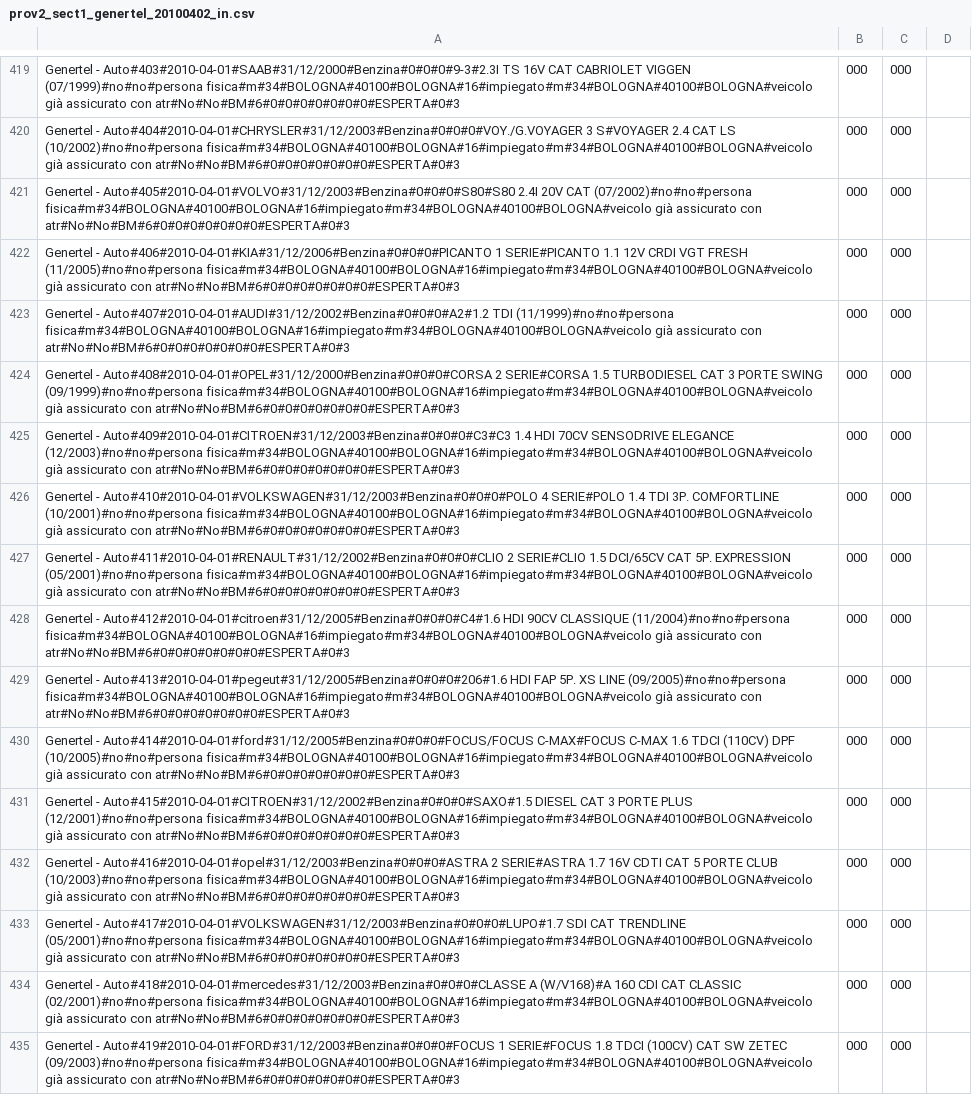
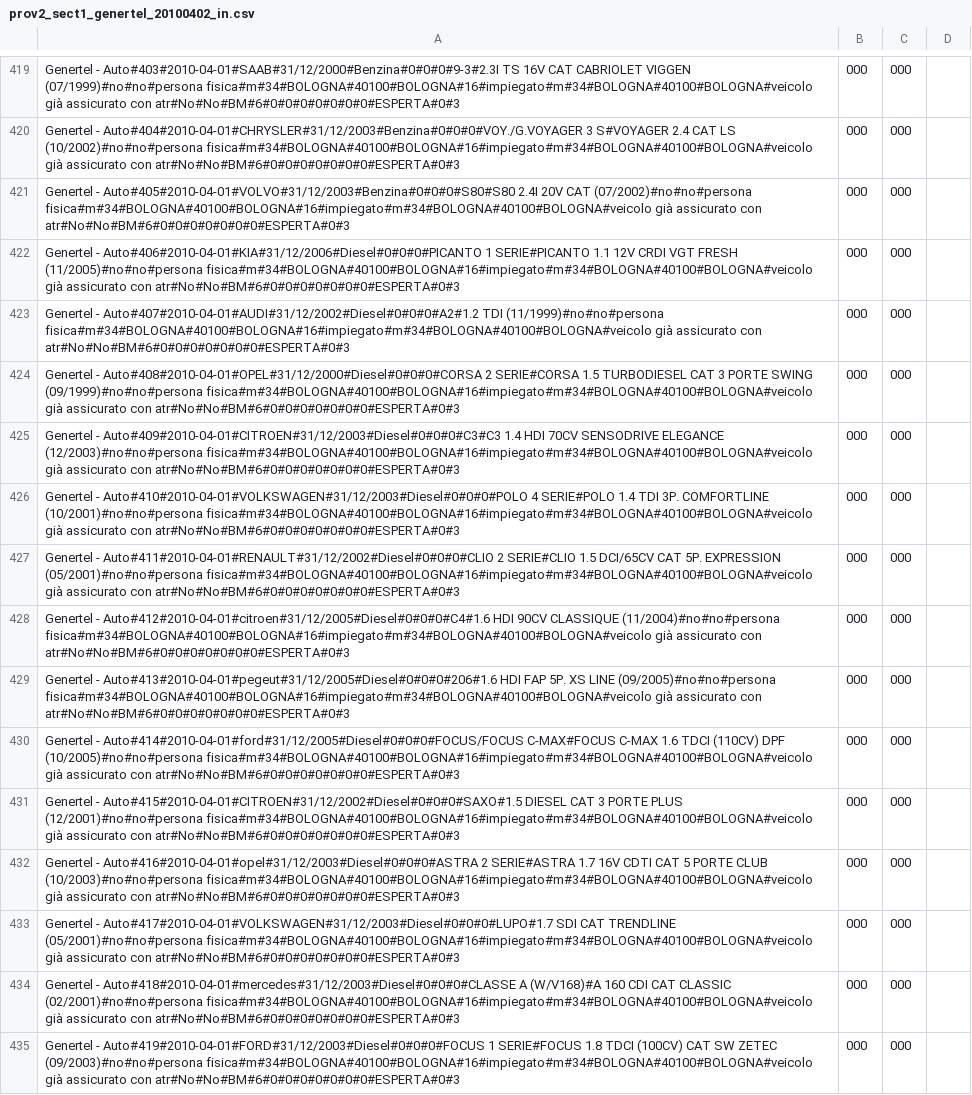
Before and after one commit to ugodiiorio/experiment, a CSV file: code/builders/etl/1_generic_profile/csv/prov2_sect1_genertel_20100402_in.csv, drawn as a sheet; only a part is shown, gaps mark what is left out; the diff covers the shown part only; the diff names each change by its address in the sheet, - before the commit and + after, or states it on an @@ line.

```diff
--- a/code/builders/etl/1_generic_profile/csv/prov2_sect1_genertel_20100402_in.csv
+++ b/code/builders/etl/1_generic_profile/csv/prov2_sect1_genertel_20100402_in.csv
-A422: Genertel - Auto#406#2010-04-01#KIA#31/12/2006#Benzina#0#0#0#PICANTO 1 SERIE#PICANTO…
+A422: Genertel - Auto#406#2010-04-01#KIA#31/12/2006#Diesel#0#0#0#PICANTO 1 SERIE#PICANTO…
-A423: Genertel - Auto#407#2010-04-01#AUDI#31/12/2002#Benzina#0#0#0#A2#1.2 TDI (11/1999)#no#no#persona…
+A423: Genertel - Auto#407#2010-04-01#AUDI#31/12/2002#Diesel#0#0#0#A2#1.2 TDI (11/1999)#no#no#persona…
-A424: Genertel - Auto#408#2010-04-01#OPEL#31/12/2000#Benzina#0#0#0#CORSA 2 SERIE#CORSA…
+A424: Genertel - Auto#408#2010-04-01#OPEL#31/12/2000#Diesel#0#0#0#CORSA 2 SERIE#CORSA…
-A425: Genertel - Auto#409#2010-04-01#CITROEN#31/12/2003#Benzina#0#0#0#C3#C3 1.4 HDI…
+A425: Genertel - Auto#409#2010-04-01#CITROEN#31/12/2003#Diesel#0#0#0#C3#C3 1.4 HDI…
-A426: Genertel - Auto#410#2010-04-01#VOLKSWAGEN#31/12/2003#Benzina#0#0#0#POLO 4 SERIE#POLO…
+A426: Genertel - Auto#410#2010-04-01#VOLKSWAGEN#31/12/2003#Diesel#0#0#0#POLO 4 SERIE#POLO…
-A427: Genertel - Auto#411#2010-04-01#RENAULT#31/12/2002#Benzina#0#0#0#CLIO 2 SERIE#CLIO…
+A427: Genertel - Auto#411#2010-04-01#RENAULT#31/12/2002#Diesel#0#0#0#CLIO 2 SERIE#CLIO…
-A428: Genertel - Auto#412#2010-04-01#citroen#31/12/2005#Benzina#0#0#0#C4#1.6 HDI 90CV…
+A428: Genertel - Auto#412#2010-04-01#citroen#31/12/2005#Diesel#0#0#0#C4#1.6 HDI 90CV…
-A429: Genertel - Auto#413#2010-04-01#pegeut#31/12/2005#Benzina#0#0#0#206#1.6 HDI FAP…
+A429: Genertel - Auto#413#2010-04-01#pegeut#31/12/2005#Diesel#0#0#0#206#1.6 HDI FAP…
-A430: Genertel - Auto#414#2010-04-01#ford#31/12/2005#Benzina#0#0#0#FOCUS/FOCUS C-MAX#FOCUS C-MAX…
+A430: Genertel - Auto#414#2010-04-01#ford#31/12/2005#Diesel#0#0#0#FOCUS/FOCUS C-MAX#FOCUS C-MAX…
-A431: Genertel - Auto#415#2010-04-01#CITROEN#31/12/2002#Benzina#0#0#0#SAXO#1.5 DIESEL CAT…
+A431: Genertel - Auto#415#2010-04-01#CITROEN#31/12/2002#Diesel#0#0#0#SAXO#1.5 DIESEL CAT…
-A432: Genertel - Auto#416#2010-04-01#opel#31/12/2003#Benzina#0#0#0#ASTRA 2 SERIE#ASTRA…
+A432: Genertel - Auto#416#2010-04-01#opel#31/12/2003#Diesel#0#0#0#ASTRA 2 SERIE#ASTRA…
-A433: Genertel - Auto#417#2010-04-01#VOLKSWAGEN#31/12/2003#Benzina#0#0#0#LUPO#1.7 SDI CAT…
+A433: Genertel - Auto#417#2010-04-01#VOLKSWAGEN#31/12/2003#Diesel#0#0#0#LUPO#1.7 SDI CAT…
-A434: Genertel - Auto#418#2010-04-01#mercedes#31/12/2003#Benzina#0#0#0#CLASSE A (W/V168)#A…
+A434: Genertel - Auto#418#2010-04-01#mercedes#31/12/2003#Diesel#0#0#0#CLASSE A (W/V168)#A…
-A435: Genertel - Auto#419#2010-04-01#FORD#31/12/2003#Benzina#0#0#0#FOCUS 1 SERIE#FOCUS…
+A435: Genertel - Auto#419#2010-04-01#FORD#31/12/2003#Diesel#0#0#0#FOCUS 1 SERIE#FOCUS…
```
Also changed, not shown: 19 edited cells elsewhere in this file, code/builders/etl/1_generic_profile/csv/prov2_sect2_genertel_20100402_in.csv, 1 other file.
